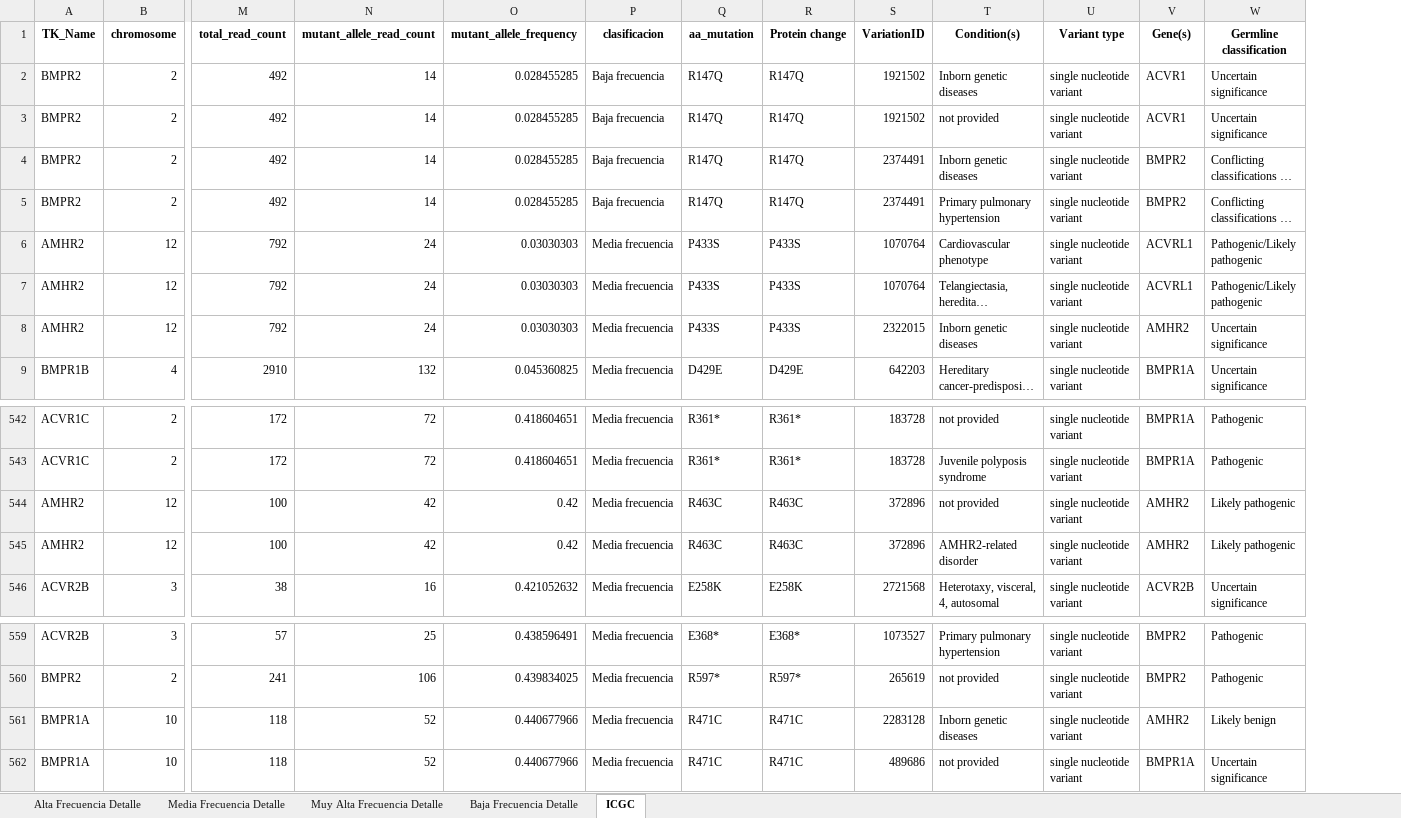
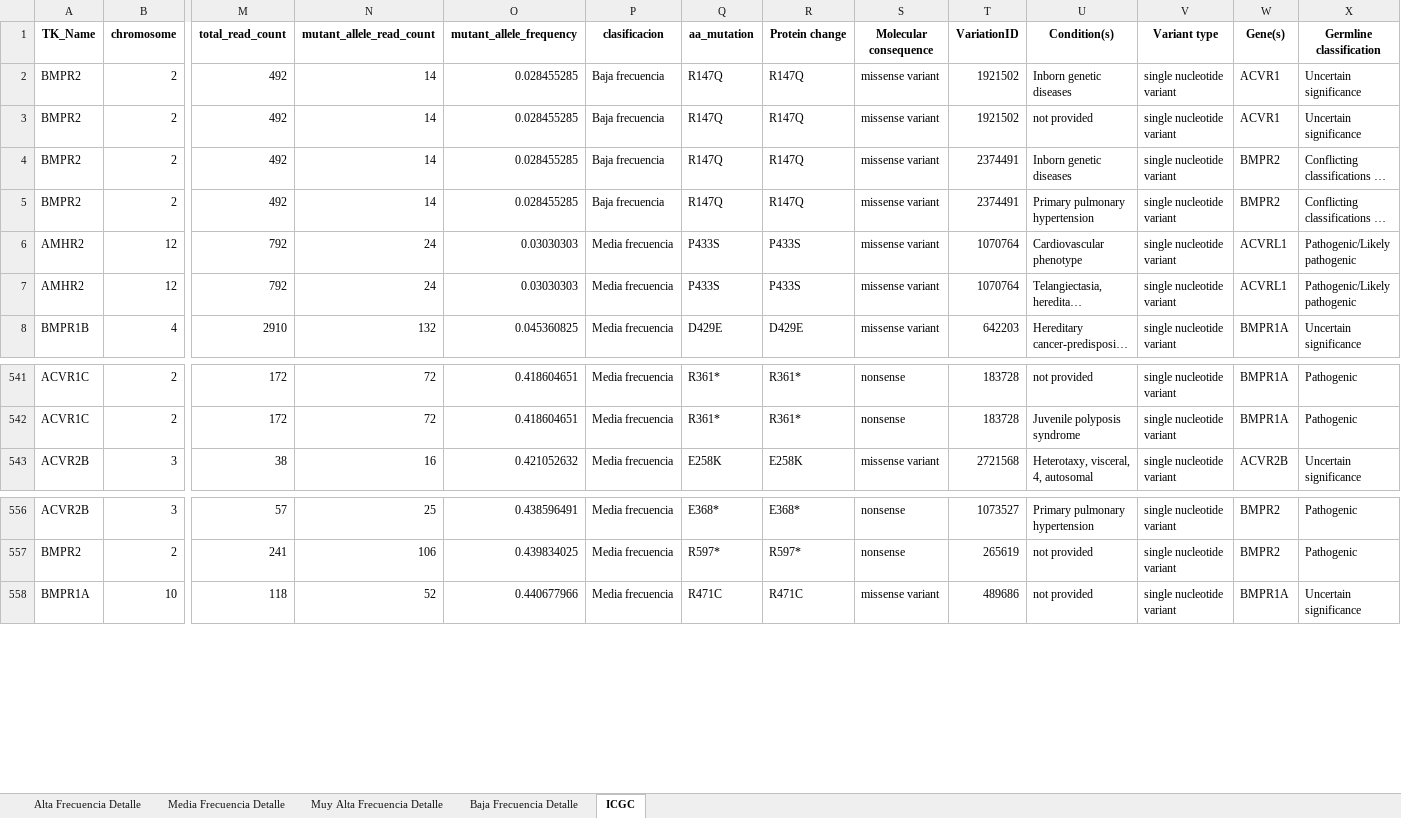
Before and after one commit to Nanocell-Lab/TCancer_RareDiseases, an Excel workbook: data/mutaciones/mutclinvar.xlsx, sheet ICGC, drawn as a sheet; only a part is shown, gaps mark what is left out; long unchanged cells end in …; values as stored, in another font and other column widths than the file's, no borders; removed rows and columns are numbered as before the commit, all else as after; rows hold the shown columns only; the diff names each change by its address in the sheet, - before the commit and + after, or states it on an @@ line.

Commit message:
actualizacion codigo
se muestran mutaciones por gen, y no por clasificados por su frecuencia

```diff
--- a/data/mutaciones/mutclinvar.xlsx (sheet ICGC)
+++ b/data/mutaciones/mutclinvar.xlsx (sheet ICGC)
+column S (Molecular consequence), rows 2-8: all missense variant; rows 541-543: nonsense | nonsense | missense variant; rows 556-558: nonsense | nonsense | missense variant
-row 8: AMHR2 | 12 | 792 | 24 | 0.03030303 | Media frecuencia | P433S | P433S | 2322015 | Inborn genetic diseases | single nucleotide variant | AMHR2 | Uncertain significance
-row 544: AMHR2 | 12 | 100 | 42 | 0.42 | Media frecuencia | R463C | R463C | 372896 | not provided | single nucleotide variant | AMHR2 | Likely pathogenic
-row 545: AMHR2 | 12 | 100 | 42 | 0.42 | Media frecuencia | R463C | R463C | 372896 | AMHR2-related disorder | single nucleotide variant | AMHR2 | Likely pathogenic
-row 561: BMPR1A | 10 | 118 | 52 | 0.440677966 | Media frecuencia | R471C | R471C | 2283128 | Inborn genetic diseases | single nucleotide variant | AMHR2 | Likely benign
```
Also changed, not shown: sheet Media Frecuencia Detalle, 14 other files.
